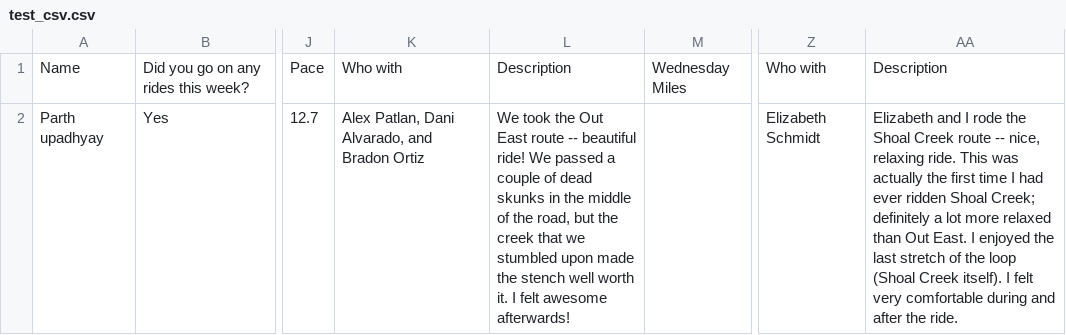
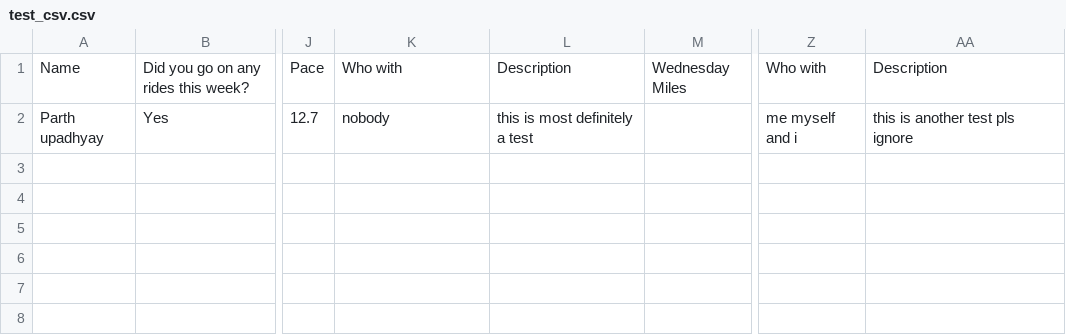
Before and after one commit to ethanperez/t4k-rms, a CSV file: old_ride_importer/test_csv.csv, drawn as a sheet; only a part is shown, gaps mark what is left out; the diff names each change by its address in the sheet, - before the commit and + after, or states it on an @@ line.

```diff
--- a/old_ride_importer/test_csv.csv
+++ b/old_ride_importer/test_csv.csv
-K2: Alex Patlan, Dani Alvarado, and Bradon Ortiz
+K2: nobody
-L2: We took the Out East route -- beautiful ride! We passed a couple of dead skunks in the middle of the road, but the creek that we stumbled upon made the stench well worth it. I felt awesome afterwards!
+L2: this is most definitely a test
-Z2: Elizabeth Schmidt
+Z2: me myself and i
-AA2: Elizabeth and I rode the Shoal Creek route -- nice, relaxing ride. This was actually the first time I had ever ridden Shoal Creek; definitely a lot more relaxed than Out East. I enjoyed the last stretch of the loop (Shoal Creek itself). I felt very comfortable during and after the ride.
+AA2: this is another test pls ignore
```
Also changed, not shown: 2 other files.
